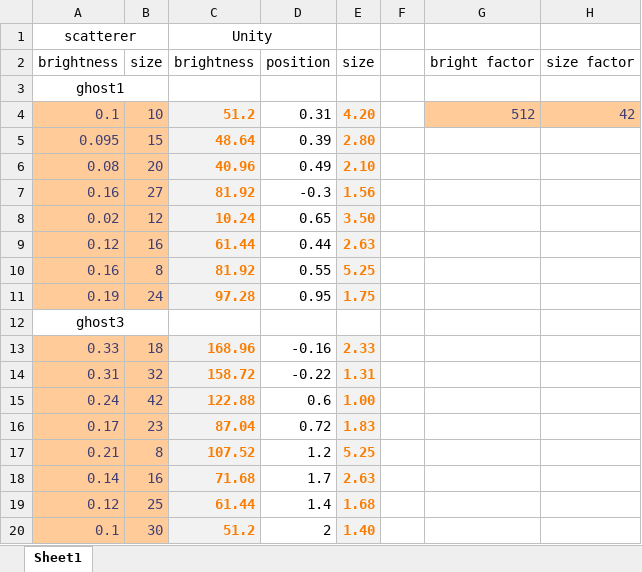
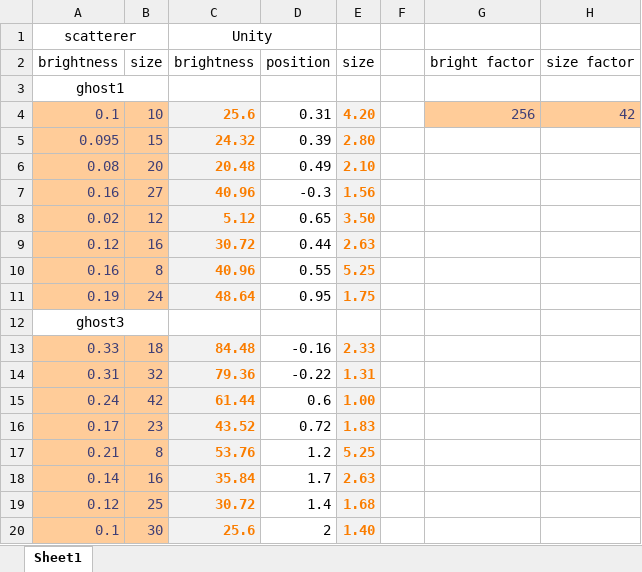
Before and after one commit to Galileo88/Galileos-Planet-Pack, an Excel workbook: UnitySunflareSizing.xlsx, sheet Sheet1, drawn as a sheet; values as stored, in another font and other column widths than the file's, no borders; the diff names each change by its address in the sheet, - before the commit and + after, or states it on an @@ line.

Commit message:
Update UnitySunflareSizing.xlsx

```diff
--- a/UnitySunflareSizing.xlsx (sheet Sheet1)
+++ b/UnitySunflareSizing.xlsx (sheet Sheet1)
-C4: 51.2
+C4: 25.6
-G4: 512
+G4: 256
-C5: 48.64
+C5: 24.32
-C6: 40.96
+C6: 20.48
-C7: 81.92
+C7: 40.96
-C8: 10.24
+C8: 5.12
-C9: 61.44
+C9: 30.72
-C10: 81.92
+C10: 40.96
-C11: 97.28
+C11: 48.64
-C13: 168.96
+C13: 84.48
-C14: 158.72
+C14: 79.36
-C15: 122.88
+C15: 61.44
-C16: 87.04
+C16: 43.52
-C17: 107.52
+C17: 53.76
-C18: 71.68
+C18: 35.84
-C19: 61.44
+C19: 30.72
-C20: 51.2
+C20: 25.6
```
